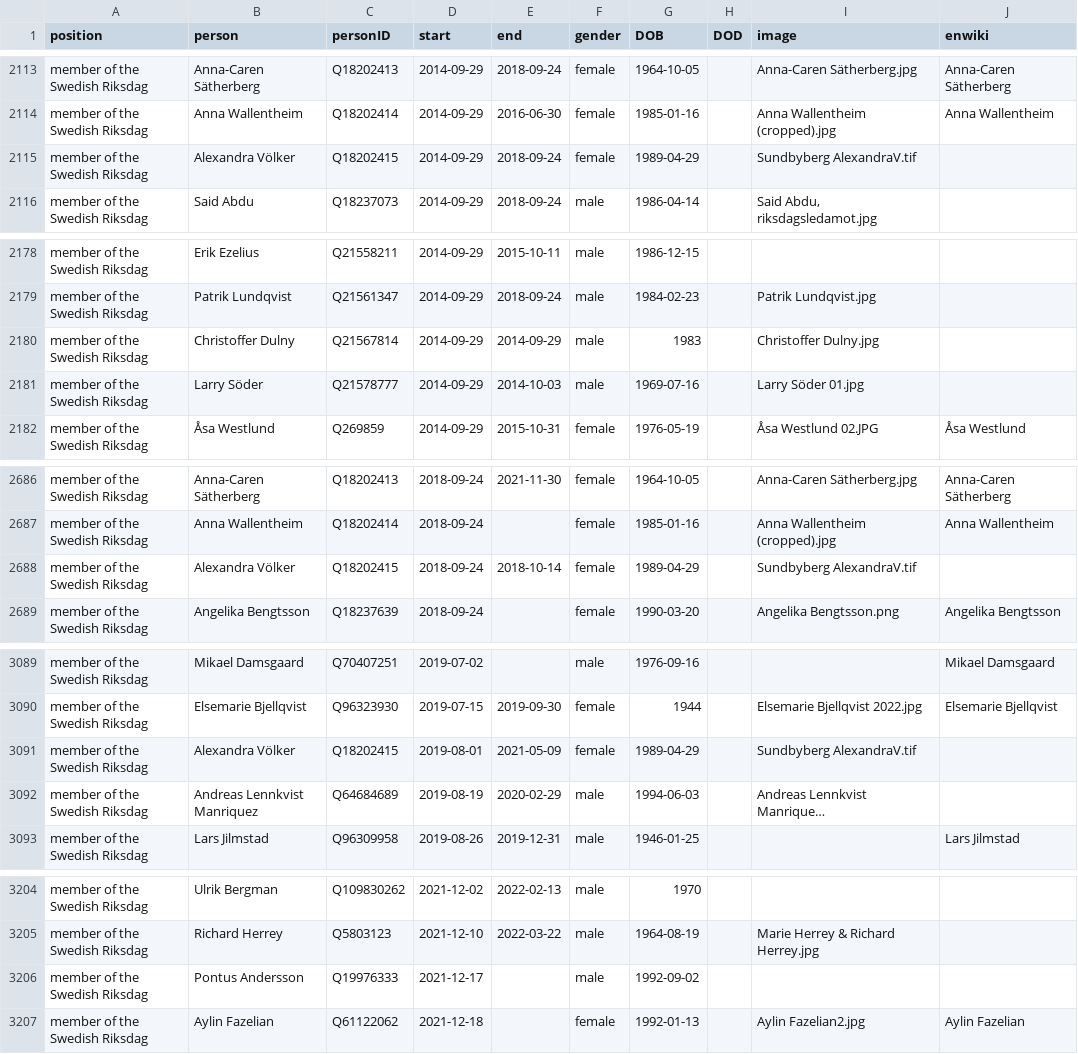
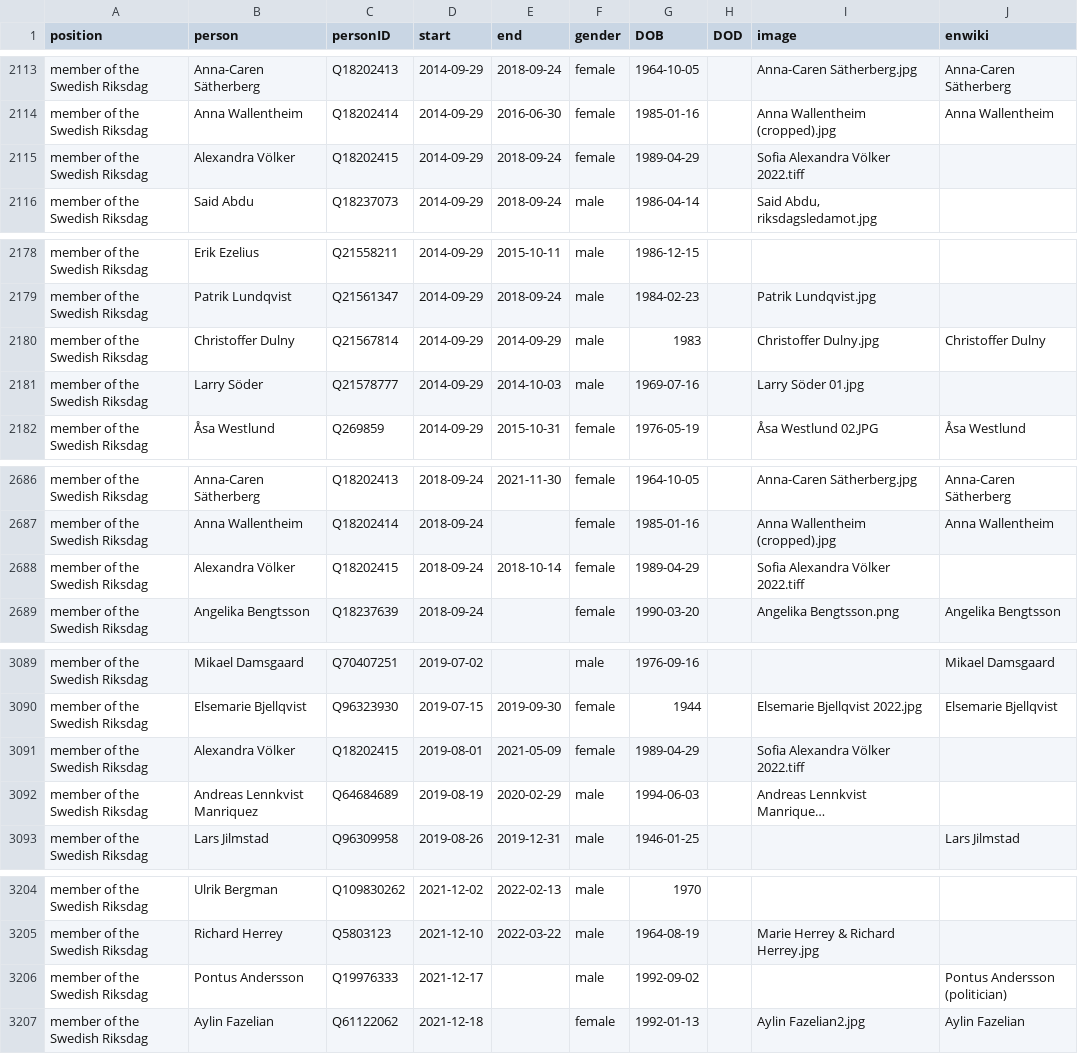
Before and after one commit to every-politician-scrapers/sweden-cabinet, a CSV file: html/legislators.csv, drawn as a sheet; only a part is shown, gaps mark what is left out; long unchanged cells end in …; the diff covers the shown part only; the diff names each change by its address in the sheet, - before the commit and + after, or states it on an @@ line.

Commit message:
PCB update

```diff
--- a/html/legislators.csv
+++ b/html/legislators.csv
-I2115 (image): Sundbyberg AlexandraV.tif
+I2115 (image): Sofia Alexandra Völker 2022.tiff
-J2180 (enwiki): (empty)
+J2180 (enwiki): Christoffer Dulny
-I2688 (image): Sundbyberg AlexandraV.tif
+I2688 (image): Sofia Alexandra Völker 2022.tiff
-I3091 (image): Sundbyberg AlexandraV.tif
+I3091 (image): Sofia Alexandra Völker 2022.tiff
-J3206 (enwiki): (empty)
+J3206 (enwiki): Pontus Andersson (politician)
```
Also changed, not shown: 1 edited cell elsewhere in this file.
